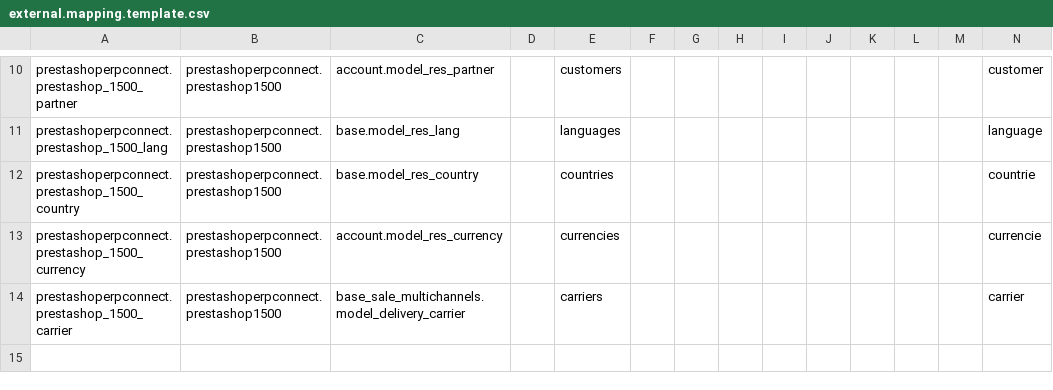
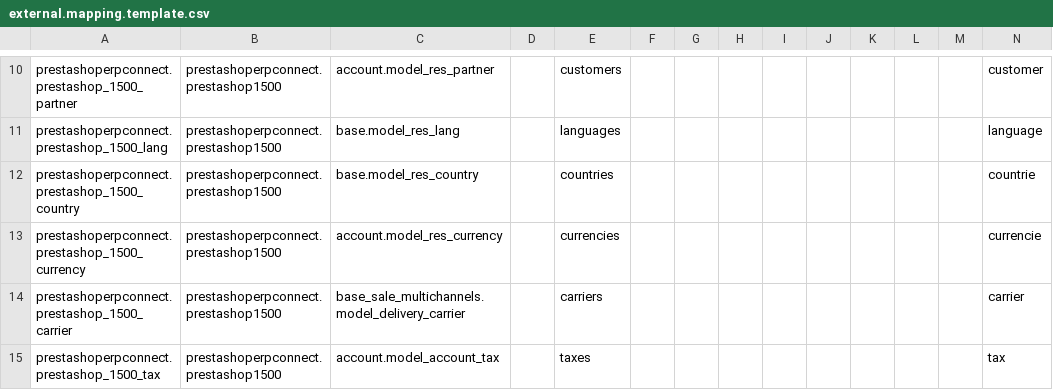
Before and after one commit to OCA/connector-prestashop, a CSV file: prestashoperpconnect/settings/1.5.0.0/external.mapping.template.csv, drawn as a sheet; only a part is shown, gaps mark what is left out.

Commit message:
[IMP] add the taxe synchronization between openerp and prestashop, STEP 1

```diff
--- a/prestashoperpconnect/settings/1.5.0.0/external.mapping.template.csv
+++ b/prestashoperpconnect/settings/1.5.0.0/external.mapping.template.csv
@@ -14 +14,2 @@ prestashoperpconnect.prestashop_1500_currency,prestashoperpconnect.prestashop150
 prestashoperpconnect.prestashop_1500_carrier,prestashoperpconnect.prestashop1500,base_sale_multichannels.model_delivery_carrier,,carriers,,,,,,,,,carrier
+prestashoperpconnect.prestashop_1500_tax,prestashoperpconnect.prestashop1500,account.model_account_tax,,taxes,,,,,,,,,tax
```
Also changed, not shown: 1 other file.
